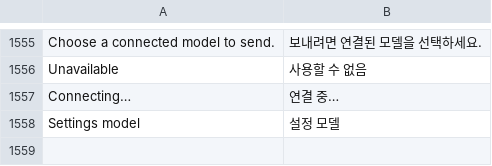
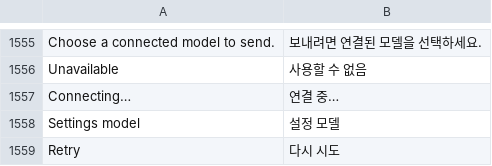
Before and after one commit to SeuPut0705/omca, a TSV file: crates/ui-egui/src/i18n/ko.tsv, drawn as a sheet; only a part is shown, gaps mark what is left out; the diff names each change by its address in the sheet, - before the commit and + after, or states it on an @@ line.

Commit message:
fix(i18n): translate model retry action

```diff
--- a/crates/ui-egui/src/i18n/ko.tsv
+++ b/crates/ui-egui/src/i18n/ko.tsv
+row 1559: Retry | 다시 시도
```
